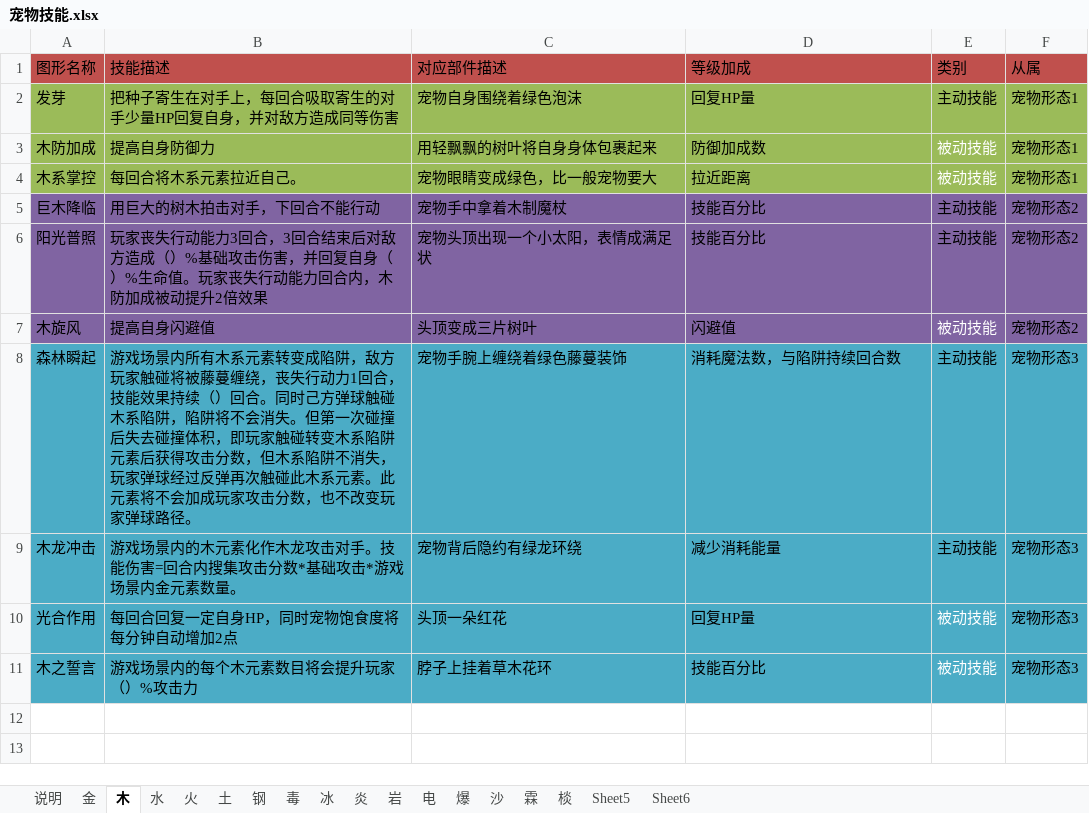
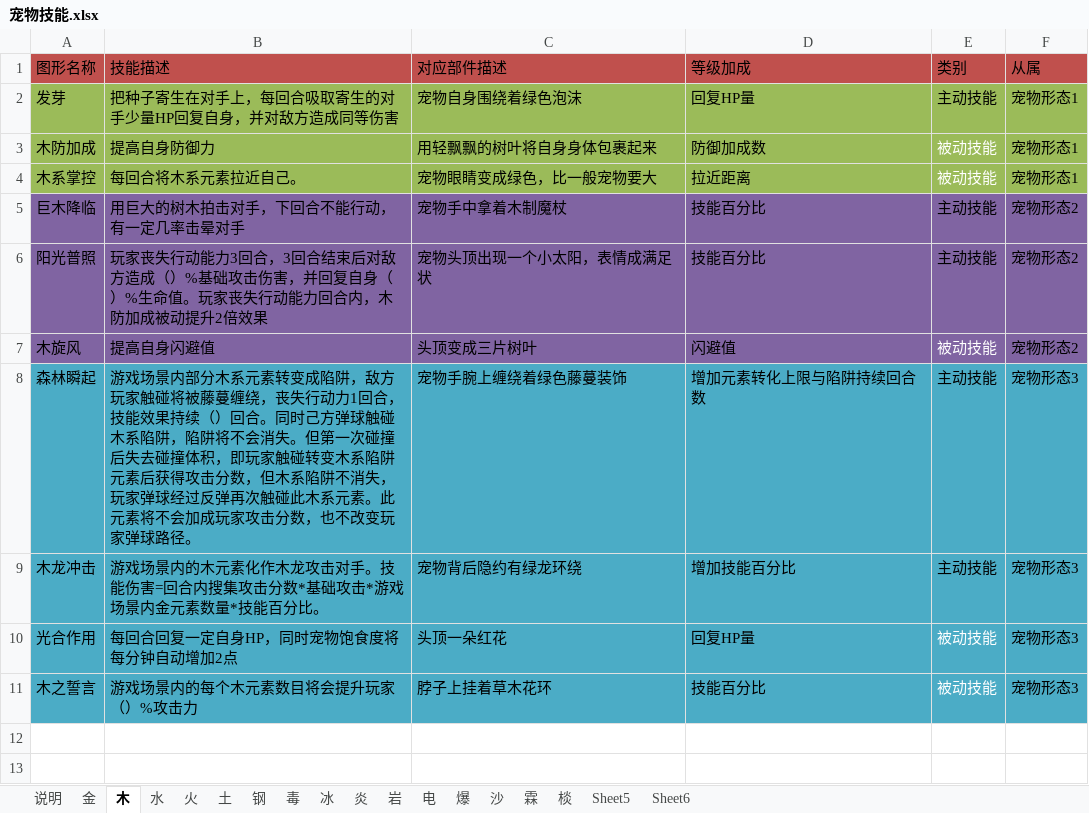
Before and after one commit to silver6wings/PixelPixieOld, an Excel workbook: 策划文档/宠物技能.xlsx, sheet 木, drawn as a sheet; only a part is shown; values as stored, in another font and other column widths than the file's, no borders; charts and pictures not drawn; the diff names each change by its address in the sheet, - before the commit and + after, or states it on an @@ line.

```diff
--- a/策划文档/宠物技能.xlsx (sheet 木)
+++ b/策划文档/宠物技能.xlsx (sheet 木)
-B5 (技能描述): 用巨大的树木拍击对手，下回合不能行动
+B5 (技能描述): 用巨大的树木拍击对手，下回合不能行动，有一定几率击晕对手
-B8 (技能描述): …戏场景内所有木系元素…
+B8 (技能描述): …戏场景内部分木系元素…
-D8 (等级加成): 消耗魔法数，与陷阱持续回合数
+D8 (等级加成): 增加元素转化上限与陷阱持续回合数
-B9 (技能描述): …元素数量。
+B9 (技能描述): …元素数量*技能百分比。
-D9 (等级加成): 减少消耗能量
+D9 (等级加成): 增加技能百分比
```
Also changed, not shown: sheet 土, sheet 水, sheet 火, sheet 金, 1 other file.
